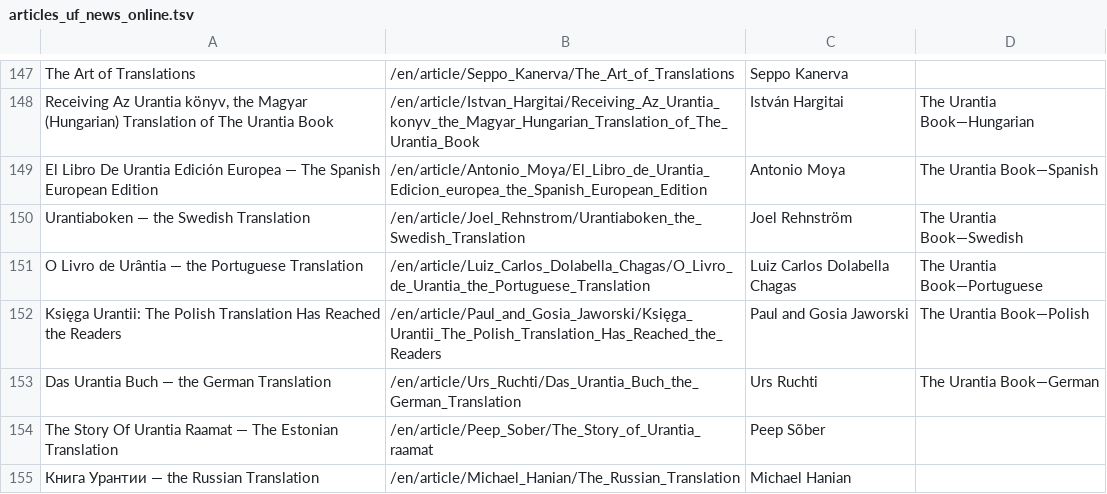
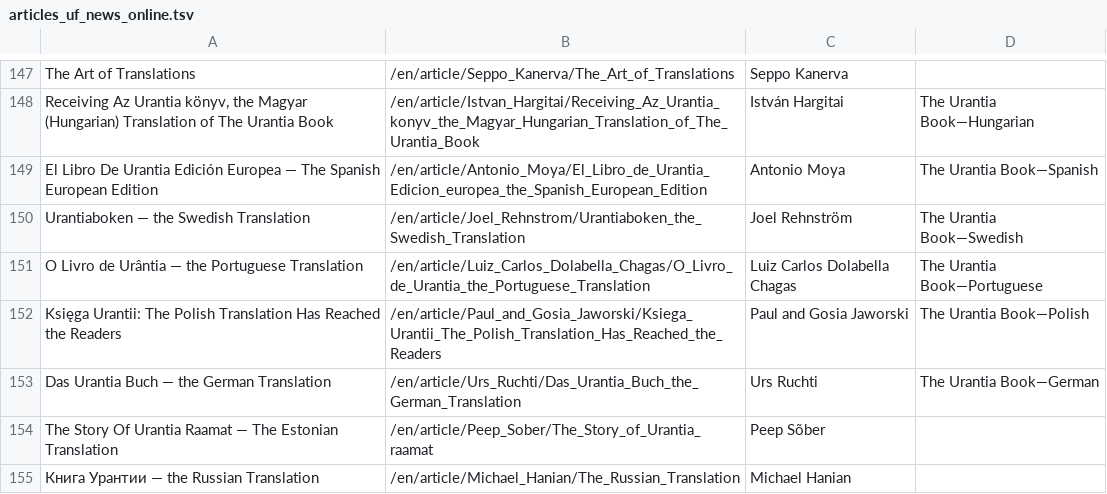
Before and after one commit to JanHerca/urantiapedia, a TSV file: input/txt/articles-en/articles_uf_news_online.tsv, drawn as a sheet; only a part is shown, gaps mark what is left out.

Commit message:
Fix in article name

```diff
--- a/input/txt/articles-en/articles_uf_news_online.tsv
+++ b/input/txt/articles-en/articles_uf_news_online.tsv
@@ -151,3 +151,3 @@ Urantiaboken — the Swedish Translation	/en/article/Joel_Rehnstrom/Urantiaboken
 O Livro de Urântia — the Portuguese Translation	/en/article/Luiz_Carlos_Dolabella_Chagas/O_Livro_de_Urantia_the_Portuguese_Translation	Luiz Carlos Dolabella Chagas	The Urantia Book—Portuguese
-Księga Urantii: The Polish Translation Has Reached the Readers	/en/article/Paul_and_Gosia_Jaworski/Księga_Urantii_The_Polish_Translation_Has_Reached_the_Readers	Paul and Gosia Jaworski	The Urantia Book—Polish
+Księga Urantii: The Polish Translation Has Reached the Readers	/en/article/Paul_and_Gosia_Jaworski/Ksiega_Urantii_The_Polish_Translation_Has_Reached_the_Readers	Paul and Gosia Jaworski	The Urantia Book—Polish
 Das Urantia Buch — the German Translation	/en/article/Urs_Ruchti/Das_Urantia_Buch_the_German_Translation	Urs Ruchti	The Urantia Book—German
```
Also changed, not shown: 2 other files.
